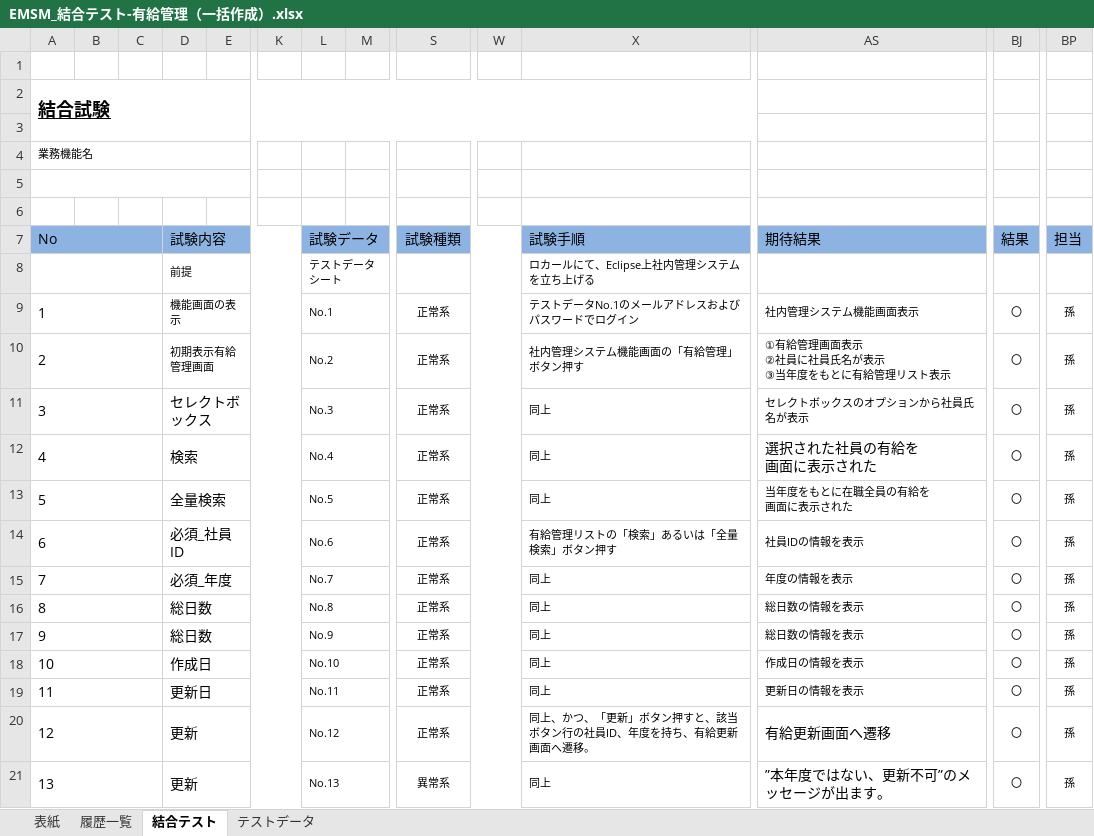
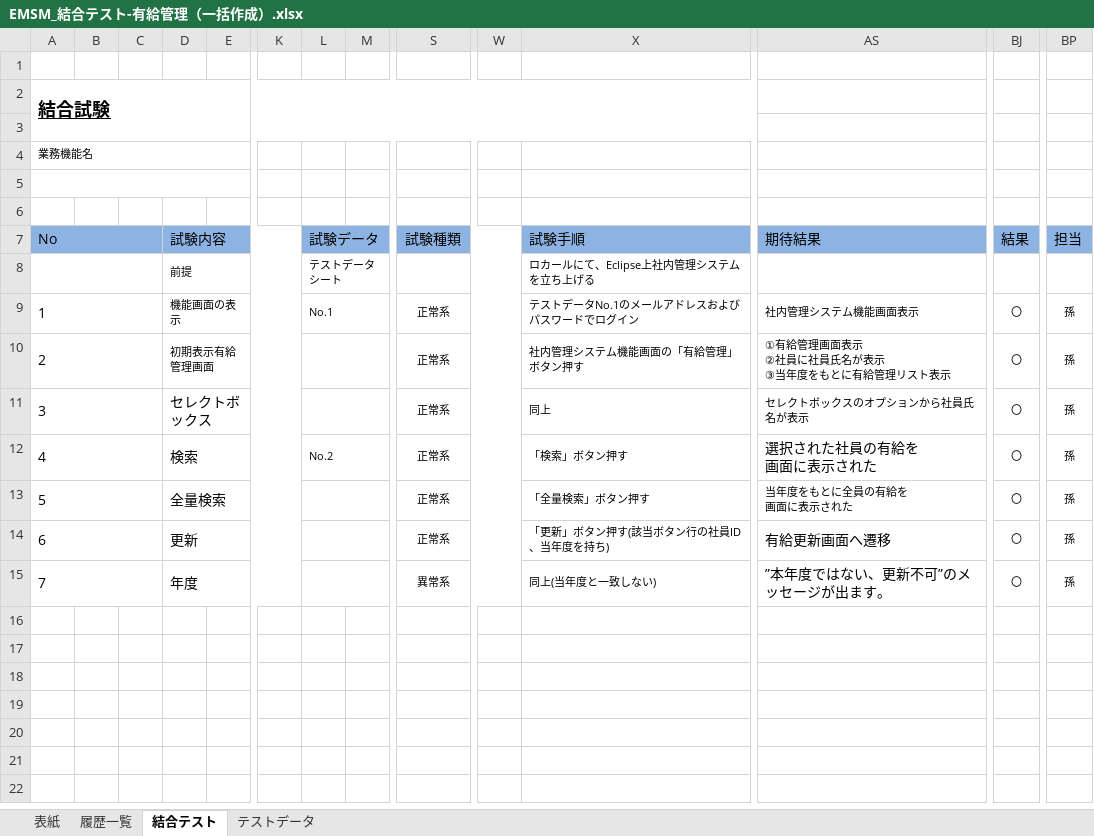
Before and after one commit to softtechSoft/emsm, an Excel workbook: DOC/結合テスト/EMSM_結合テスト-有給管理（一括作成）.xlsx, sheet 結合テスト, drawn as a sheet; only a part is shown, gaps mark what is left out; values as stored, in another font and other column widths than the file's, no borders; removed rows and columns are numbered as before the commit, all else as after; rows hold the shown columns only; ↵ is a line break in a cell; the diff names each change by its address in the sheet, - before the commit and + after, or states it on an @@ line.

```diff
--- a/DOC/結合テスト/EMSM_結合テスト-有給管理（一括作成）.xlsx (sheet 結合テスト)
+++ b/DOC/結合テスト/EMSM_結合テスト-有給管理（一括作成）.xlsx (sheet 結合テスト)
-L10: No.2
+L10: (empty)
-L11: No.3
+L11: (empty)
-L12: No.4
+L12: No.2
-X12: 同上
+X12: 「検索」ボタン押す
-L13: No.5
+L13: (empty)
-X13: 同上
+X13: 「全量検索」ボタン押す
-AS13: 当年度をもとに在職全員の有給を ↵ 画面に表示された
+AS13: 当年度をもとに全員の有給を ↵ 画面に表示された
-row 14: 6 |  |  | 必須_社員ID |  |  | No.6 |  | 正常系 |  | 有給管理リストの「検索」あるいは「全量検索」ボタン押す | 社員IDの情報を表示 | 〇 | 孫
-row 15: 7 |  |  | 必須_年度 |  |  | No.7 |  | 正常系 |  | 同上 | 年度の情報を表示 | 〇 | 孫
-row 16: 8 |  |  | 総日数 |  |  | No.8 |  | 正常系 |  | 同上 | 総日数の情報を表示 | 〇 | 孫
-row 17: 9 |  |  | 総日数 |  |  | No.9 |  | 正常系 |  | 同上 | 総日数の情報を表示 | 〇 | 孫
-row 18: 10 |  |  | 作成日 |  |  | No.10 |  | 正常系 |  | 同上 | 作成日の情報を表示 | 〇 | 孫
-row 19: 11 |  |  | 更新日 |  |  | No.11 |  | 正常系 |  | 同上 | 更新日の情報を表示 | 〇 | 孫
@@ column A (業務機能名) renumbered from row 14 down @@
-L14: No.12
+L14: (empty)
-X14: 同上、かつ、「更新」ボタン押すと、該当ボタン行の社員ID、年度を持ち、有給更新画面へ遷移。
+X14: 「更新」ボタン押す(該当ボタン行の社員ID、当年度を持ち)
-D15: 更新
+D15: 年度
-L15: No.13
+L15: (empty)
-X15: 同上
+X15: 同上(当年度と一致しない)
```
Also changed, not shown: sheet テストデータ, DOC/結合テスト/EMSM_結合テストエビデンス_有給管理リスト.xlsx.
